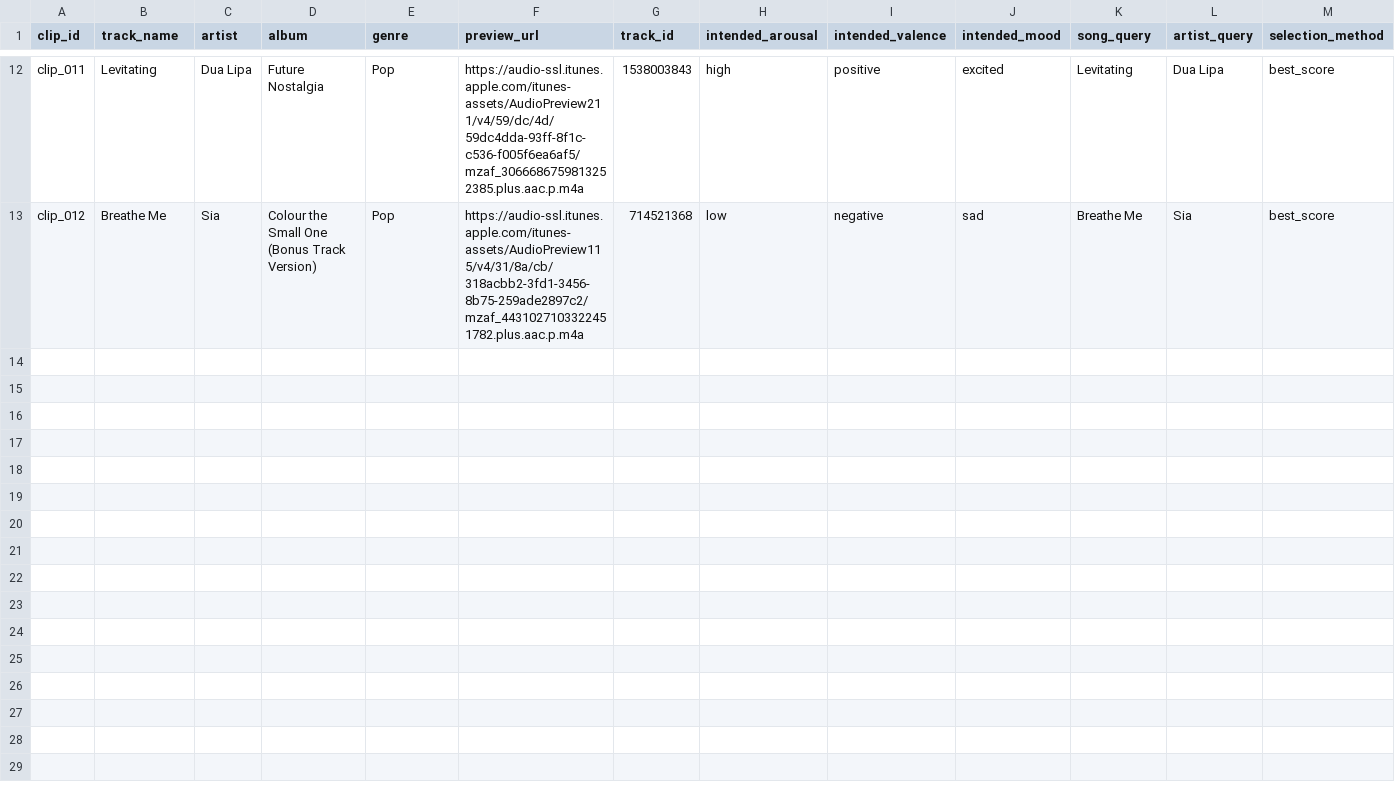
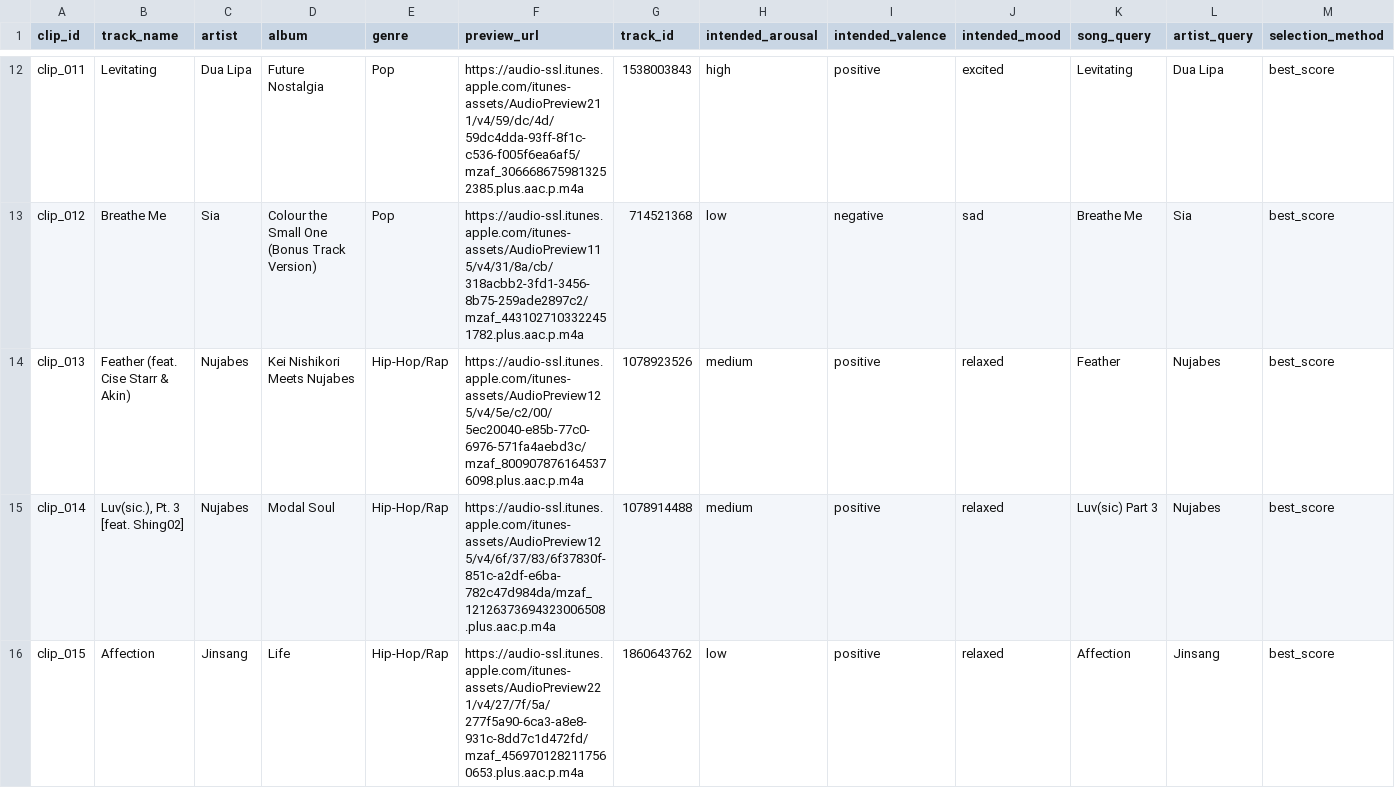
Before and after one commit to Jason-Latz/BioBeat, a CSV file: data/clips.csv, drawn as a sheet; only a part is shown, gaps mark what is left out; rows hold the shown columns only; the diff covers the shown part only; the diff names each change by its address in the sheet, - before the commit and + after, or states it on an @@ line.

Commit message:
Add lo-fi training clips

```diff
--- a/data/clips.csv
+++ b/data/clips.csv
+row 14: clip_013 | Feather (feat. Cise Starr & Akin) | Nujabes | Kei Nishikori Meets Nujabes | Hip-Hop/Rap | https://audio-ssl.itunes.apple.com/itunes-assets/AudioPreview125/v4/5e/c2/00/5ec20040-e85b-77c0-6976-571fa4aebd3c/mzaf_8009078761645376098.plus.aac.p.m4a | 1078923526 | medium | positive | relaxed | Feather | Nujabes | best_score
+row 15: clip_014 | Luv(sic.), Pt. 3 [feat. Shing02] | Nujabes | Modal Soul | Hip-Hop/Rap | https://audio-ssl.itunes.apple.com/itunes-assets/AudioPreview125/v4/6f/37/83/6f37830f-851c-a2df-e6ba-782c47d984da/mzaf_12126373694323006508.plus.aac.p.m4a | 1078914488 | medium | positive | relaxed | Luv(sic) Part 3 | Nujabes | best_score
+row 16: clip_015 | Affection | Jinsang | Life | Hip-Hop/Rap | https://audio-ssl.itunes.apple.com/itunes-assets/AudioPreview221/v4/27/7f/5a/277f5a90-6ca3-a8e8-931c-8dd7c1d472fd/mzaf_4569701282117560653.plus.aac.p.m4a | 1860643762 | low | positive | relaxed | Affection | Jinsang | best_score
```
Also changed, not shown: 3 added rows elsewhere in this file, data/processed/audio_features.csv, data/processed/biometric_features_fake.csv, 17 other files.
